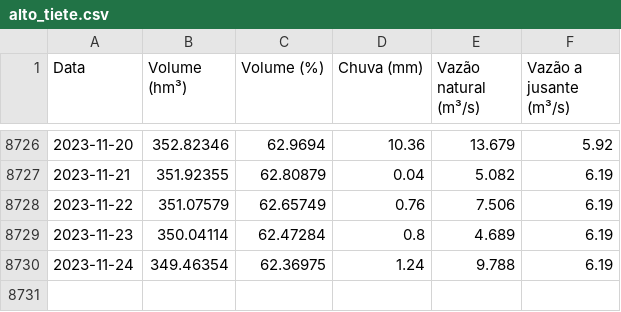
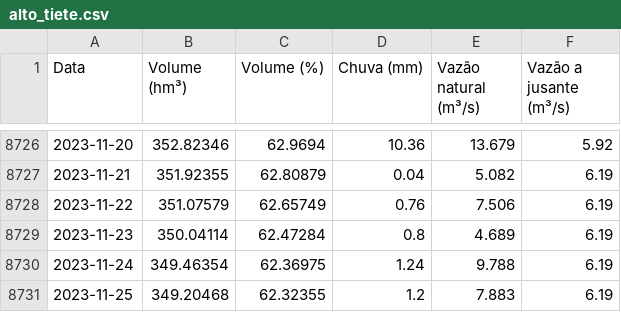
Before and after one commit to GMerencio/sabesp-api, a CSV file: dados/alto_tiete.csv, drawn as a sheet; only a part is shown, gaps mark what is left out; the diff names each change by its address in the sheet, - before the commit and + after, or states it on an @@ line.

```diff
--- a/dados/alto_tiete.csv
+++ b/dados/alto_tiete.csv
+row 8731: 2023-11-25 | 349.20468 | 62.32355 | 1.2 | 7.883 | 6.19
```
Also changed, not shown: dados/cantareira.csv, dados/guarapiranga.csv, 9 other files.
